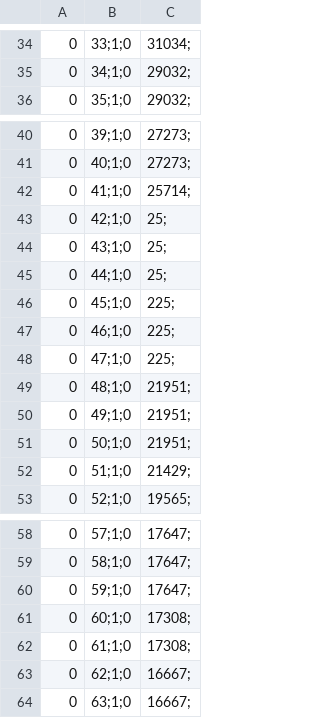
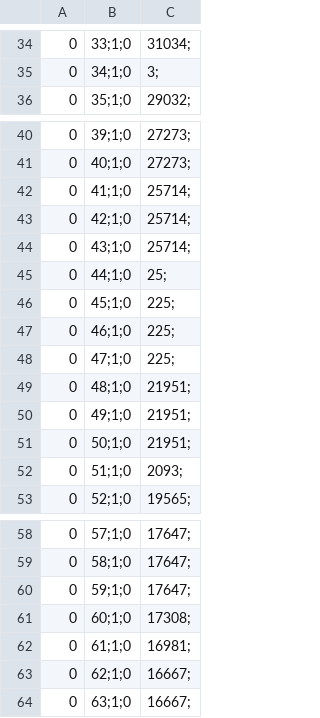
Before and after one commit to Didzi59/BucketValidator, a CSV file: results/PrefixMatchAverage.csv, drawn as a sheet; only a part is shown, gaps mark what is left out; the diff covers the shown part only; the diff names each change by its address in the sheet, - before the commit and + after, or states it on an @@ line.

Commit message:
resultat nuage et faultyfunction

```diff
--- a/results/PrefixMatchAverage.csv
+++ b/results/PrefixMatchAverage.csv
-C35: 29032;
+C35: 3;
-C43:C44: 25;
+C43:C44: 25714;
-C52: 21429;
+C52: 2093;
-C62: 17308;
+C62: 16981;
```
Also changed, not shown: 12 edited cells elsewhere in this file, results/EditDistanceAverage.csv, results/LongestCommonSubsequenceAverage.csv, 4 other files.
